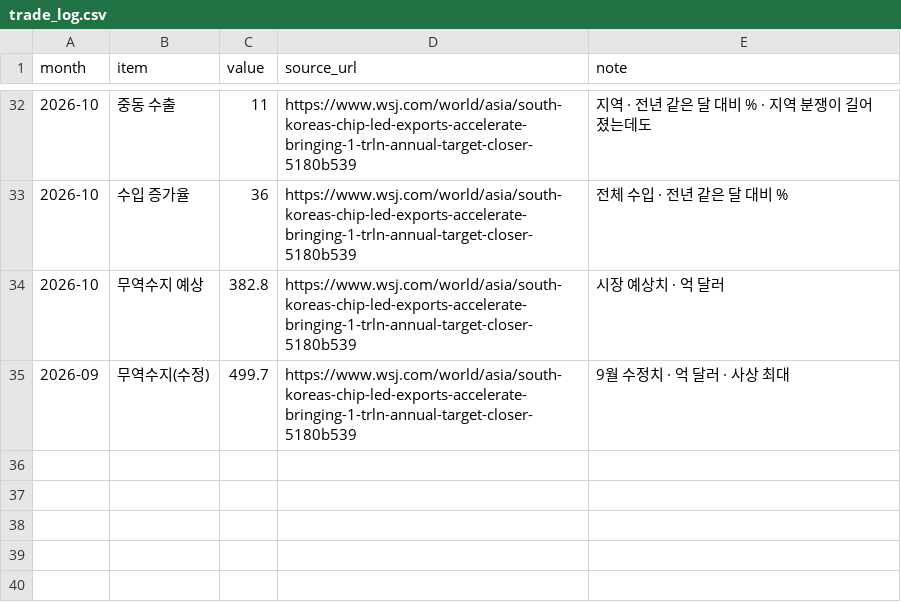
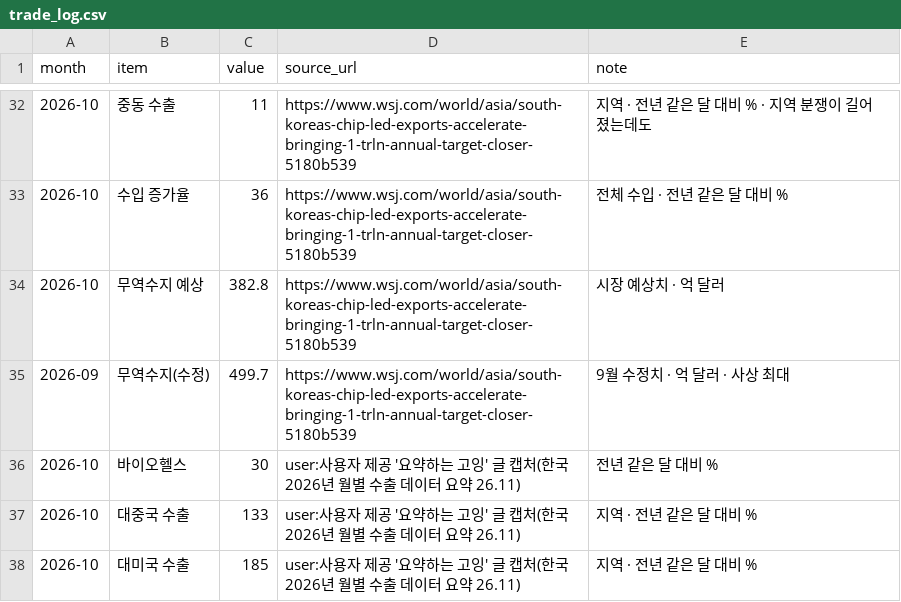
Before and after one commit to jejukairos/ai-credit-risk-dashboard, a CSV file: trade_log.csv, drawn as a sheet; only a part is shown, gaps mark what is left out; the diff names each change by its address in the sheet, - before the commit and + after, or states it on an @@ line.

```diff
--- a/trade_log.csv
+++ b/trade_log.csv
+row 36: 2026-10 | 바이오헬스 | 30 | user:사용자 제공 '요약하는 고잉' 글 캡처(한국 2026년 월별 수출 데이터 요약 26.11) | 전년 같은 달 대비 %
+row 37: 2026-10 | 대중국 수출 | 133 | user:사용자 제공 '요약하는 고잉' 글 캡처(한국 2026년 월별 수출 데이터 요약 26.11) | 지역 · 전년 같은 달 대비 %
+row 38: 2026-10 | 대미국 수출 | 185 | user:사용자 제공 '요약하는 고잉' 글 캡처(한국 2026년 월별 수출 데이터 요약 26.11) | 지역 · 전년 같은 달 대비 %
```
Also changed, not shown: 6 other files.
